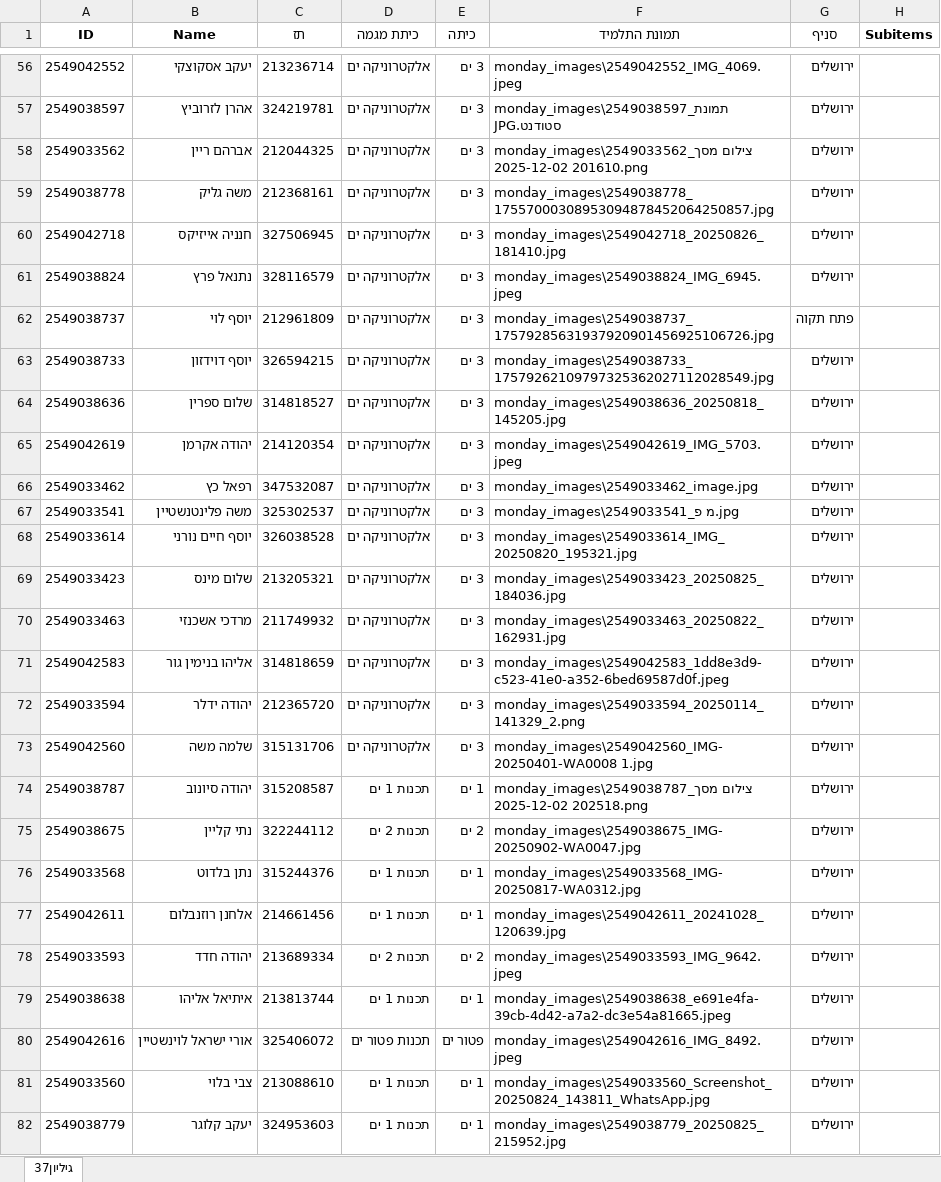
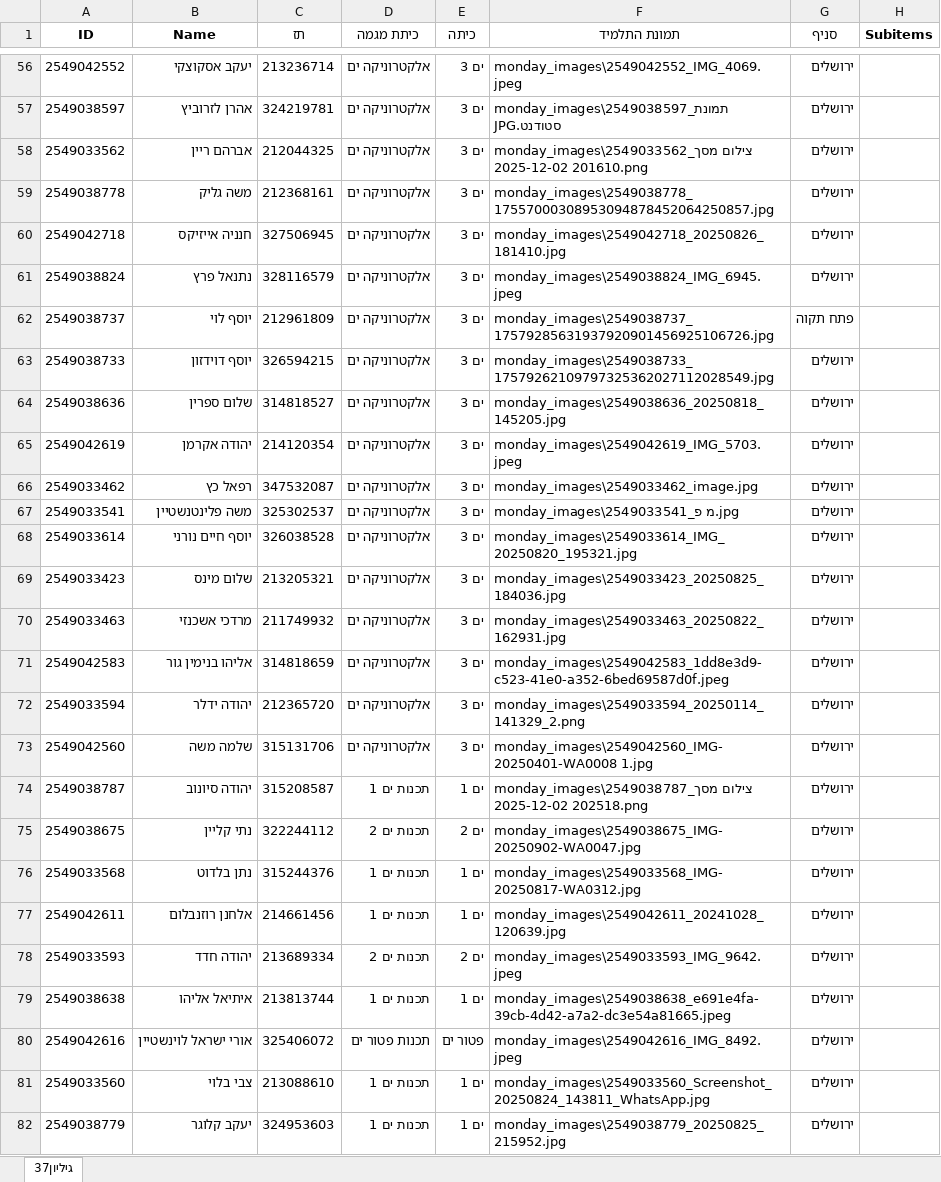
Before and after one commit to menahem2580/evaluation, an Excel workbook: students.xlsx, sheet גיליון37, drawn as a sheet; only a part is shown, gaps mark what is left out; values as stored, in another font and other column widths than the file's, no borders; the diff covers the shown part only; the diff names each change by its address in the sheet, - before the commit and + after, or states it on an @@ line.

```diff
--- a/students.xlsx (sheet גיליון37)
+++ b/students.xlsx (sheet גיליון37)
-E56:E73 (כיתה): 3 ים
+E56:E73 (כיתה): ים 3
-D74 (כיתת מגמה): תכנות 1 ים
+D74 (כיתת מגמה): תכנות ים 1
-E74 (כיתה): 1 ים
+E74 (כיתה): ים 1
-D75 (כיתת מגמה): תכנות 2 ים
+D75 (כיתת מגמה): תכנות ים 2
-E75 (כיתה): 2 ים
+E75 (כיתה): ים 2
-D76:D77 (כיתת מגמה): תכנות 1 ים
+D76:D77 (כיתת מגמה): תכנות ים 1
-E76:E77 (כיתה): 1 ים
+E76:E77 (כיתה): ים 1
-D78 (כיתת מגמה): תכנות 2 ים
+D78 (כיתת מגמה): תכנות ים 2
-E78 (כיתה): 2 ים
+E78 (כיתה): ים 2
-D79 (כיתת מגמה): תכנות 1 ים
+D79 (כיתת מגמה): תכנות ים 1
-E79 (כיתה): 1 ים
+E79 (כיתה): ים 1
-D81:D82 (כיתת מגמה): תכנות 1 ים
+D81:D82 (כיתת מגמה): תכנות ים 1
-E81:E82 (כיתה): 1 ים
+E81:E82 (כיתה): ים 1
```
Also changed, not shown: 296 edited cells elsewhere in this sheet, 2 other files.
